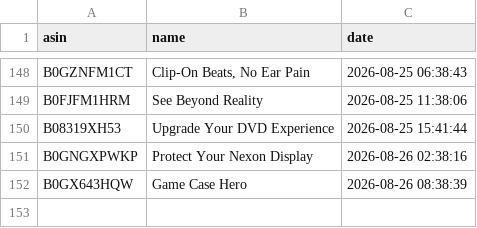
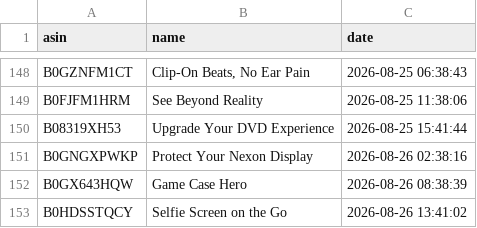
Before and after one commit to smartcartindiaofficial-coder/SmartCart-India, a CSV file: upload_history.csv, drawn as a sheet; only a part is shown, gaps mark what is left out.

```diff
--- a/upload_history.csv
+++ b/upload_history.csv
@@ -152 +152,2 @@ B0GNGXPWKP,Protect Your Nexon Display,2026-08-26 02:38:16
 B0GX643HQW,Game Case Hero,2026-08-26 08:38:39
+B0HDSSTQCY,Selfie Screen on the Go,2026-08-26 13:41:02
```
Also changed, not shown: 19 other files.
